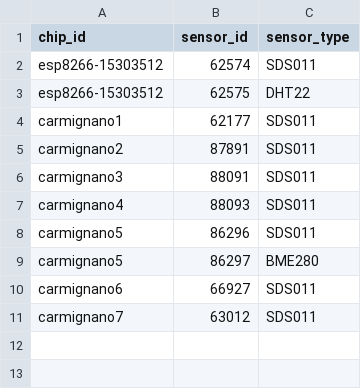
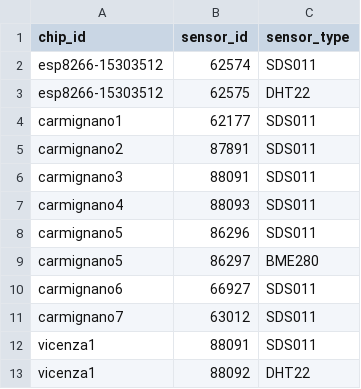
Before and after one commit to mezzato/legambiente-altapadovana, a CSV file: sensorcommunity/dataingester/sensors.csv, drawn as a sheet.

```diff
--- a/sensorcommunity/dataingester/sensors.csv
+++ b/sensorcommunity/dataingester/sensors.csv
@@ -11 +11,3 @@ carmignano6,66927,SDS011
 carmignano7,63012,SDS011
+vicenza1,88091,SDS011
+vicenza1,88092,DHT22
```
Also changed, not shown: sensorcommunity/dataingester/chips.csv.
